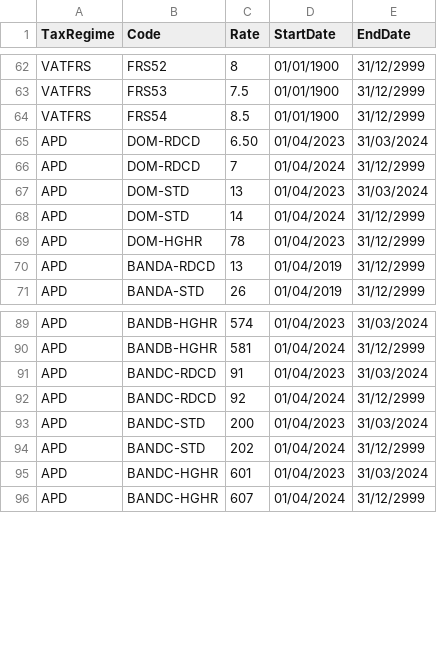
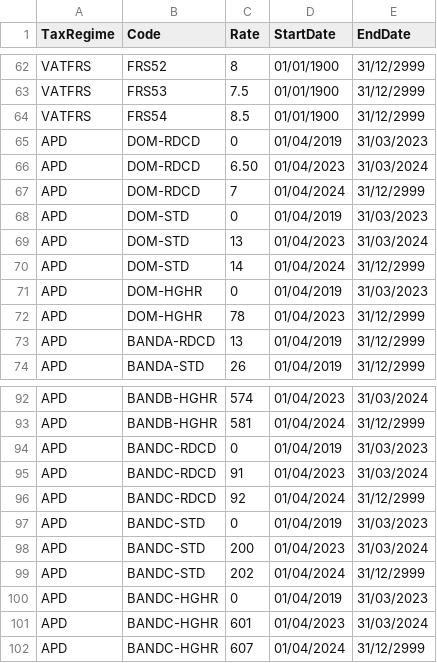
Before and after one commit to hmrc/gform-frontend, a CSV file: conf/lookup/HMRCTaxRates.csv, drawn as a sheet; only a part is shown, gaps mark what is left out.

Commit message:
Add zero rates for 2019-2023 for Domestic and Band A rates

```diff
--- a/conf/lookup/HMRCTaxRates.csv
+++ b/conf/lookup/HMRCTaxRates.csv
@@ -64,6 +64,9 @@ VATFRS,FRS53,7.5,01/01/1900,31/12/2999
 VATFRS,FRS54,8.5,01/01/1900,31/12/2999
+APD,DOM-RDCD,0,01/04/2019,31/03/2023
 APD,DOM-RDCD,6.50,01/04/2023,31/03/2024
 APD,DOM-RDCD,7,01/04/2024,31/12/2999
+APD,DOM-STD,0,01/04/2019,31/03/2023
 APD,DOM-STD,13,01/04/2023,31/03/2024
 APD,DOM-STD,14,01/04/2024,31/12/2999
+APD,DOM-HGHR,0,01/04/2019,31/03/2023
 APD,DOM-HGHR,78,01/04/2023,31/12/2999
@@ -90,6 +93,9 @@ APD,BANDB-HGHR,574,01/04/2023,31/03/2024
 APD,BANDB-HGHR,581,01/04/2024,31/12/2999
+APD,BANDC-RDCD,0,01/04/2019,31/03/2023
 APD,BANDC-RDCD,91,01/04/2023,31/03/2024
 APD,BANDC-RDCD,92,01/04/2024,31/12/2999
+APD,BANDC-STD,0,01/04/2019,31/03/2023
 APD,BANDC-STD,200,01/04/2023,31/03/2024
 APD,BANDC-STD,202,01/04/2024,31/12/2999
+APD,BANDC-HGHR,0,01/04/2019,31/03/2023
 APD,BANDC-HGHR,601,01/04/2023,31/03/2024
```
